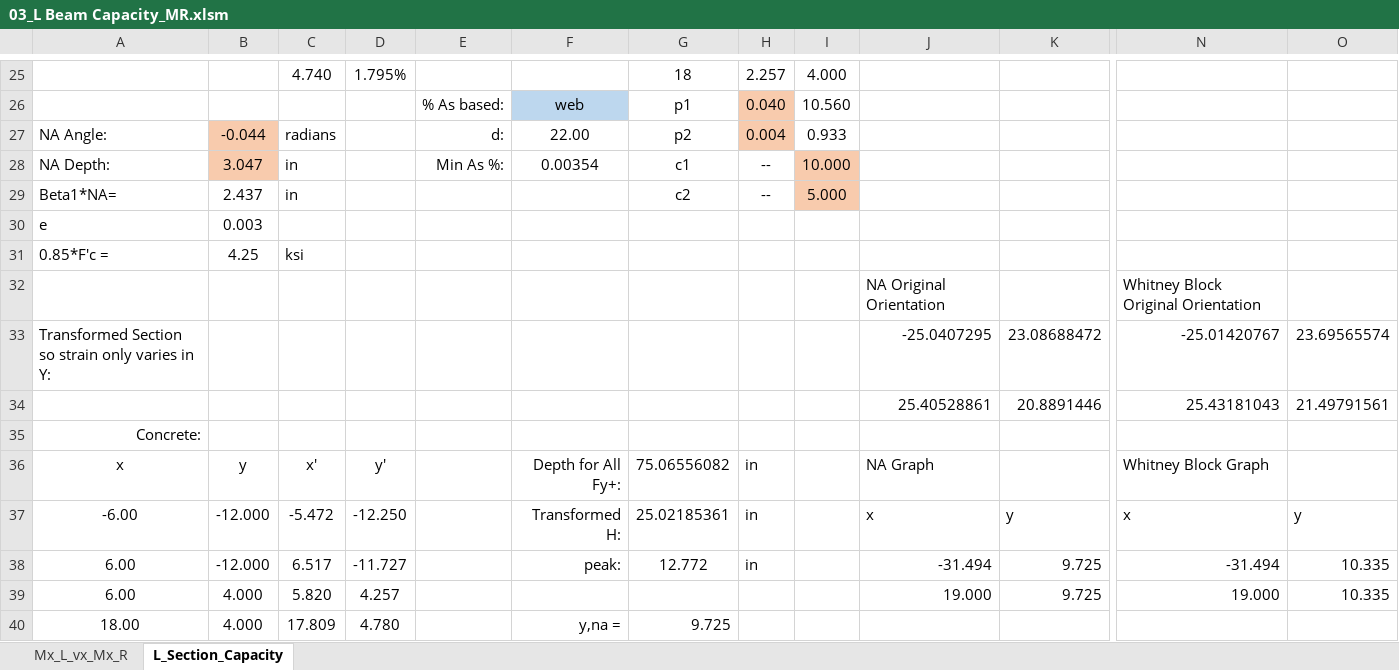
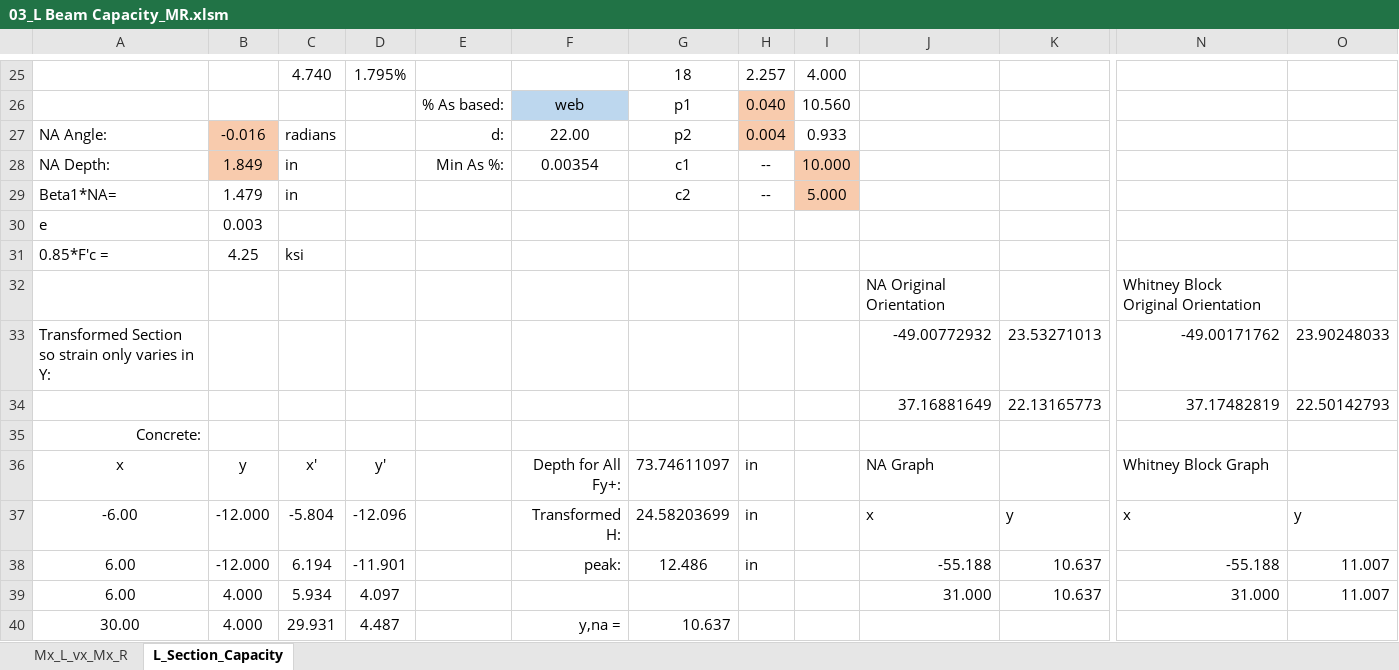
Before and after one commit to open-struct-engineer/Excel, an Excel workbook: 03-Concrete/03_L Beam Capacity_MR.xlsm, sheet L_Section_Capacity, drawn as a sheet; only a part is shown, gaps mark what is left out; values as stored, in another font and other column widths than the file's, no borders; charts and pictures not drawn; the diff covers the shown part only; the diff names each change by its address in the sheet, - before the commit and + after, or states it on an @@ line.

Commit message:
Additional Solver
Asymmetric T's sometimes fail to find a solution with the "quick" solver added in a secondary solver that will always find a solution but usually takes longer.

```diff
--- a/03-Concrete/03_L Beam Capacity_MR.xlsm (sheet L_Section_Capacity)
+++ b/03-Concrete/03_L Beam Capacity_MR.xlsm (sheet L_Section_Capacity)
-B27: -0.044
+B27: -0.016
-B28: 3.047
+B28: 1.849
-B29: 2.437
+B29: 1.479
-J33: -25.0407295
+J33: -49.00772932
-K33: 23.08688472
+K33: 23.53271013
-N33: -25.01420767
+N33: -49.00171762
-O33: 23.69565574
+O33: 23.90248033
-J34: 25.40528861
+J34: 37.16881649
-K34: 20.8891446
+K34: 22.13165773
-N34: 25.43181043
+N34: 37.17482819
-O34: 21.49791561
+O34: 22.50142793
-G36: 75.06556082
+G36: 73.74611097
-C37: -5.472
+C37: -5.804
-D37: -12.250
+D37: -12.096
-G37: 25.02185361
+G37: 24.58203699
-C38: 6.517
+C38: 6.194
-D38: -11.727
+D38: -11.901
-G38: 12.772
+G38: 12.486
-J38: -31.494
+J38: -55.188
-K38:K39: 9.725
+K38:K39: 10.637
-N38: -31.494
+N38: -55.188
-O38:O39: 10.335
+O38:O39: 11.007
-C39: 5.820
+C39: 5.934
-D39: 4.257
+D39: 4.097
-J39: 19.000
+J39: 31.000
-N39: 19.000
+N39: 31.000
-A40: 18.00
+A40: 30.00
-C40: 17.809
+C40: 29.931
-D40: 4.780
+D40: 4.487
-G40: 9.725
+G40: 10.637
```
Also changed, not shown: 3 added rows, 3 removed rows and 164 edited cells elsewhere in this sheet, charts or pictures.
